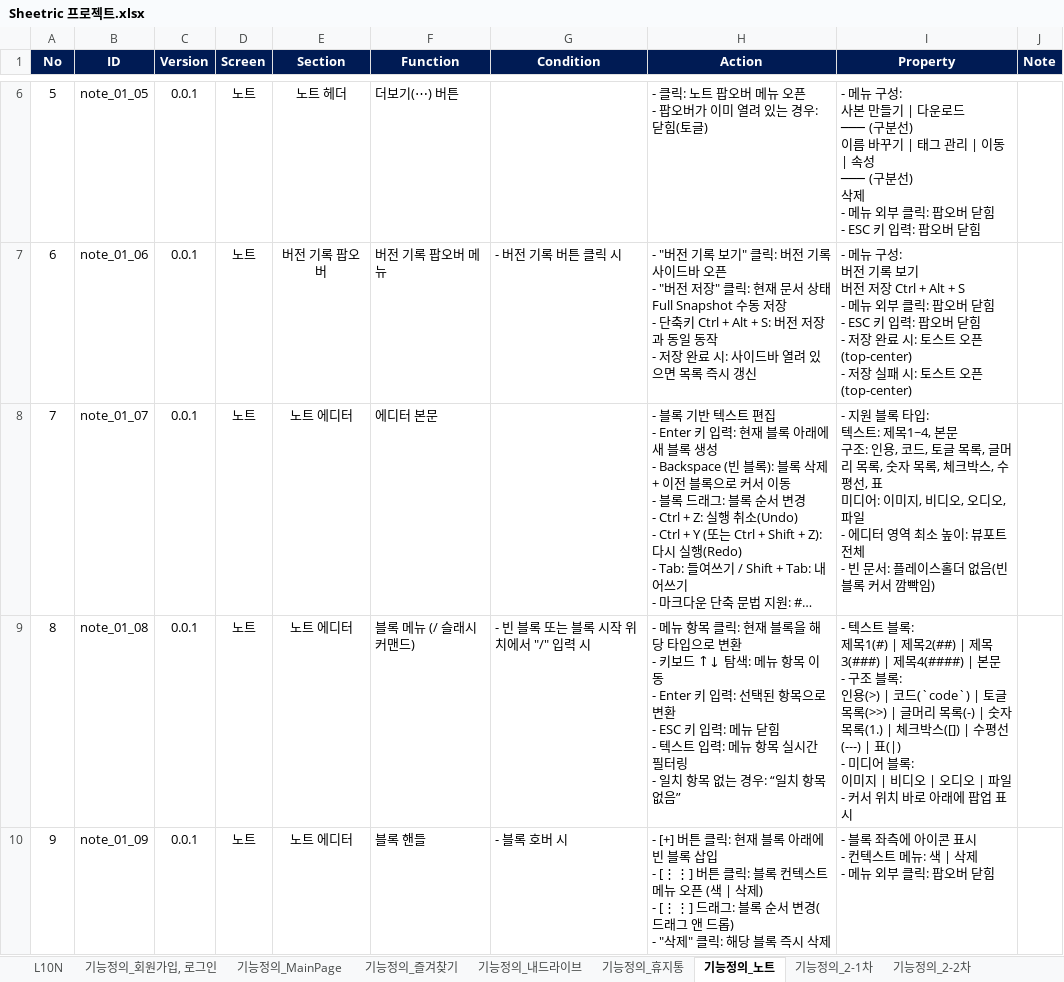
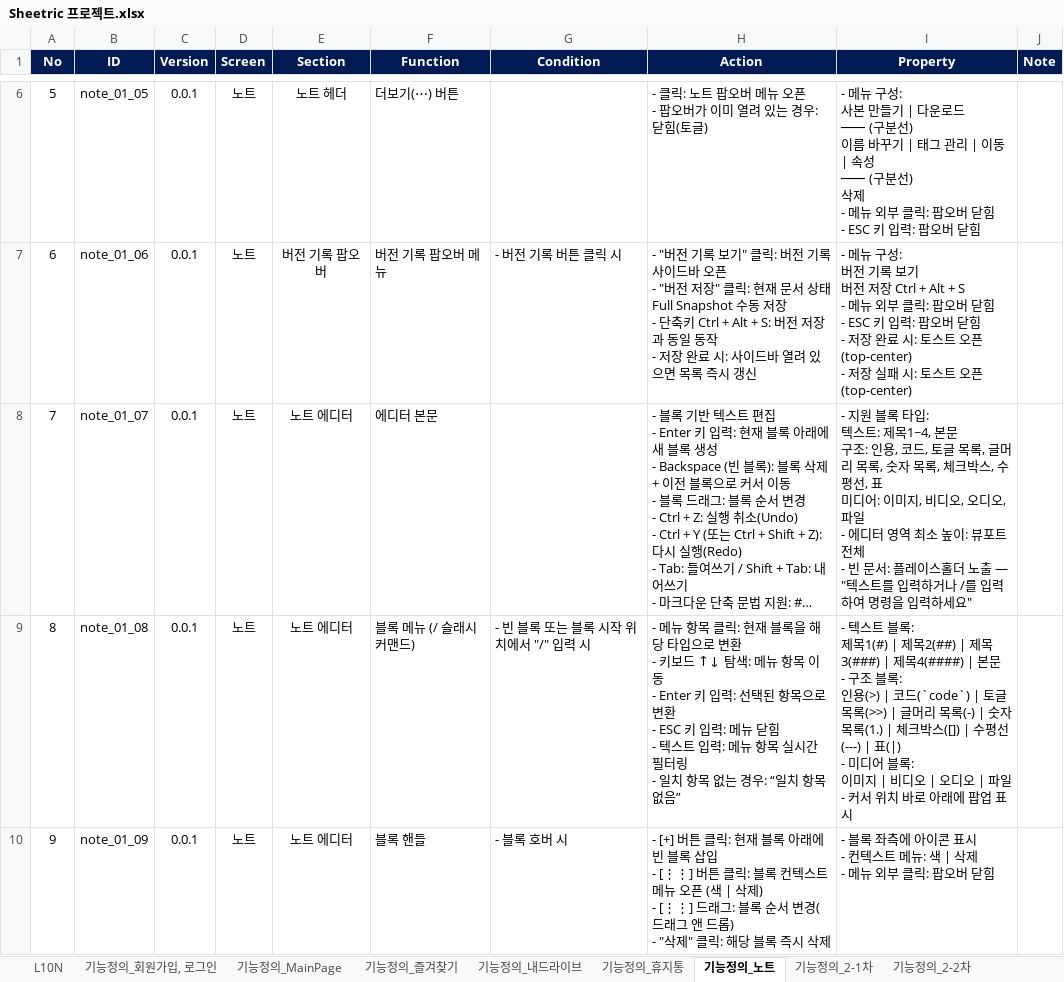
Before and after one commit to echoit-joy/product-knowledge-base, an Excel workbook: projects/sheetric/xlsx/Sheetric 프로젝트.xlsx, sheet 기능정의_노트, drawn as a sheet; only a part is shown, gaps mark what is left out; long unchanged cells end in …; values as stored, in another font and other column widths than the file's, no borders; the diff names each change by its address in the sheet, - before the commit and + after, or states it on an @@ line.

Commit message:
Sheetric: 노트 본문 에디터 빈 문서 플레이스홀더 텍스트 반영 (1차 범위 누락 이력 반영)
- 기능정의_노트 note_01_07: "플레이스홀더 없음" → "텍스트를 입력하거나 /를 입력하여 명령을 입력하세요"
- decisions에 확정 이력 문서 추가

```diff
--- a/projects/sheetric/xlsx/Sheetric 프로젝트.xlsx (sheet 기능정의_노트)
+++ b/projects/sheetric/xlsx/Sheetric 프로젝트.xlsx (sheet 기능정의_노트)
-I8 (Property): …스홀더 없음(빈 블록 커서 깜빡임)
+I8 (Property): …스홀더 노출 — "텍스트를 입력하거나 /를 입력하여 명령을 입력하세요"
```
Also changed, not shown: sheet L10N, 1 other file.
